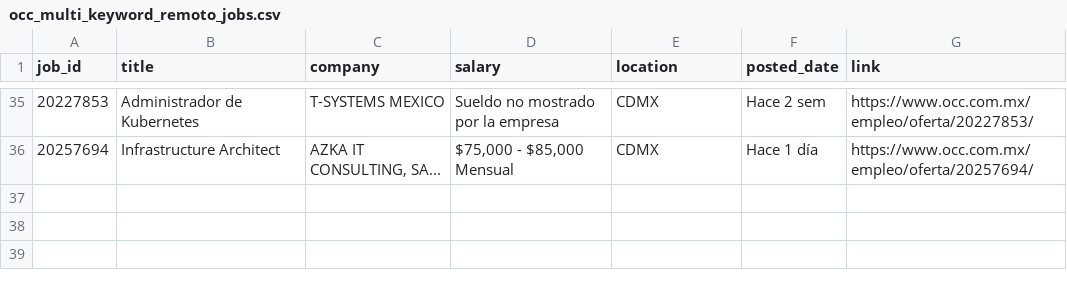
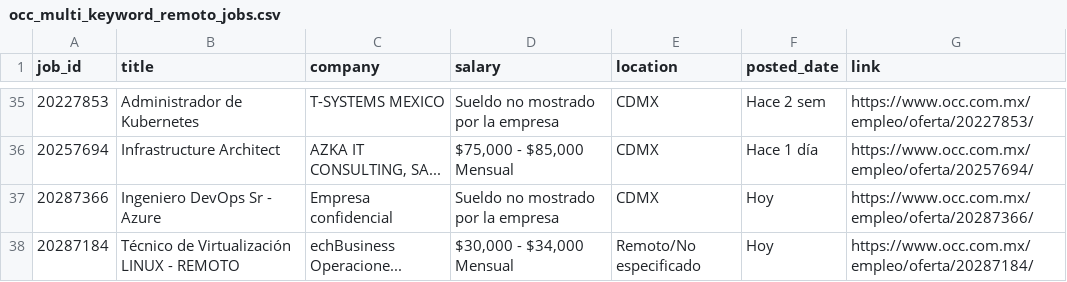
Before and after one commit to jesusmorfyn/jobs_scrapping, a CSV file: occ_multi_keyword_remoto_jobs.csv, drawn as a sheet; only a part is shown, gaps mark what is left out; the diff names each change by its address in the sheet, - before the commit and + after, or states it on an @@ line.

```diff
--- a/occ_multi_keyword_remoto_jobs.csv
+++ b/occ_multi_keyword_remoto_jobs.csv
+row 37: 20287366 | Ingeniero DevOps Sr - Azure | Empresa confidencial | Sueldo no mostrado por la empresa | CDMX | Hoy | https://www.occ.com.mx/empleo/oferta/20287366/
+row 38: 20287184 | Técnico de Virtualización LINUX - REMOTO | echBusiness Operacione... | $30,000 - $34,000 Mensual | Remoto/No especificado | Hoy | https://www.occ.com.mx/empleo/oferta/20287184/
```
Also changed, not shown: 4 other files.
